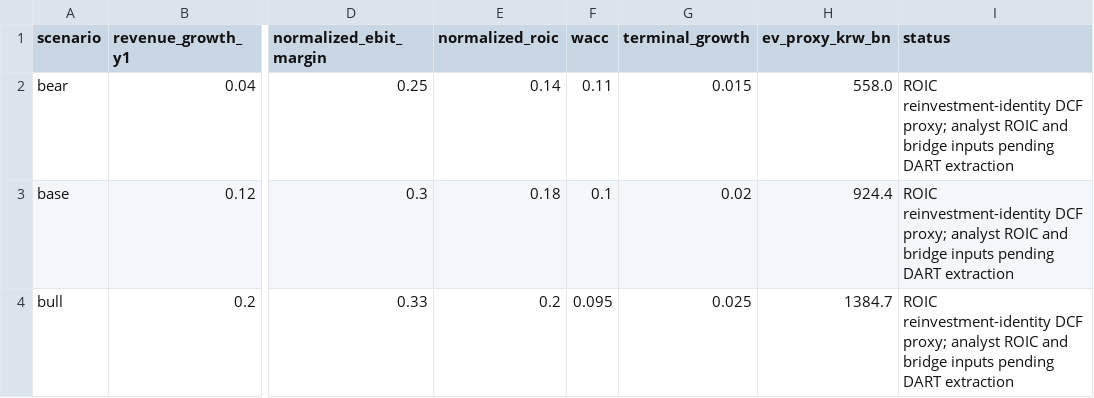
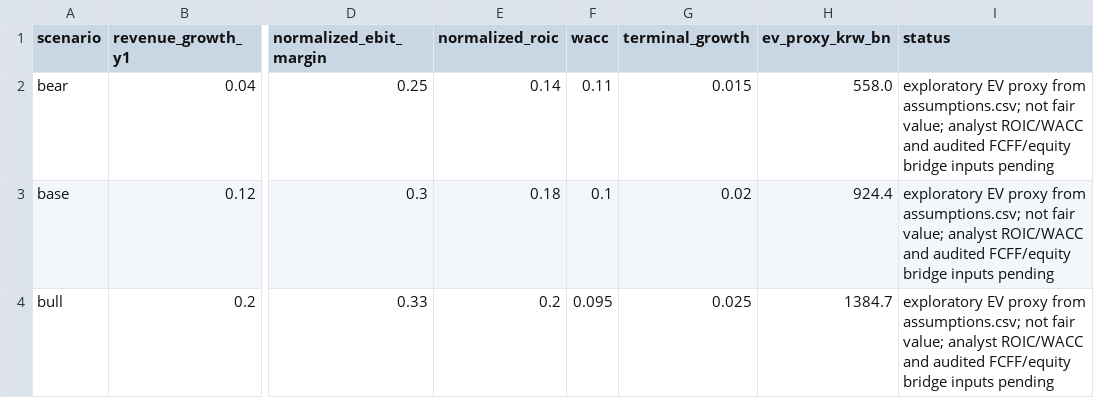
Before and after one commit to tobynn/tck-equity-research, a CSV file: model/ev_sensitivity_proxy.csv, drawn as a sheet; only a part is shown, gaps mark what is left out; the diff names each change by its address in the sheet, - before the commit and + after, or states it on an @@ line.

Commit message:
Use assumptions table as single model input

```diff
--- a/model/ev_sensitivity_proxy.csv
+++ b/model/ev_sensitivity_proxy.csv
-I2:I4 (status): ROIC reinvestment-identity DCF proxy; analyst ROIC and bridge inputs pending DART extraction
+I2:I4 (status): exploratory EV proxy from assumptions.csv; not fair value; analyst ROIC/WACC and audited FCFF/equity bridge inputs pending
```
